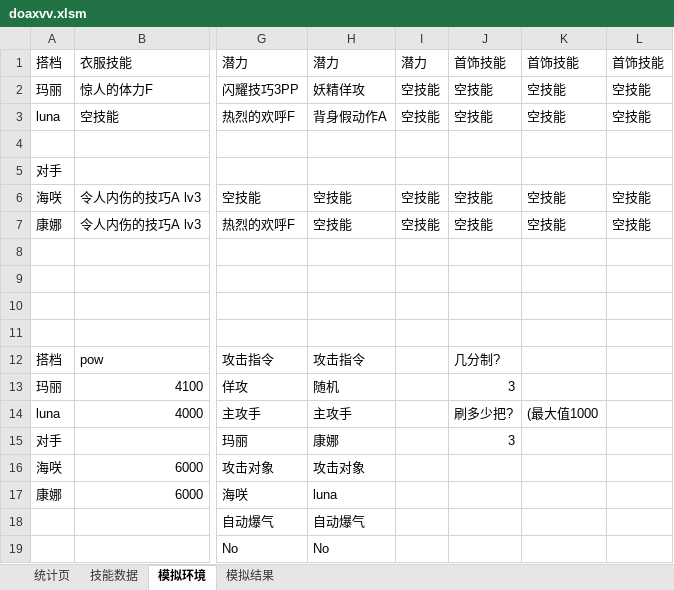
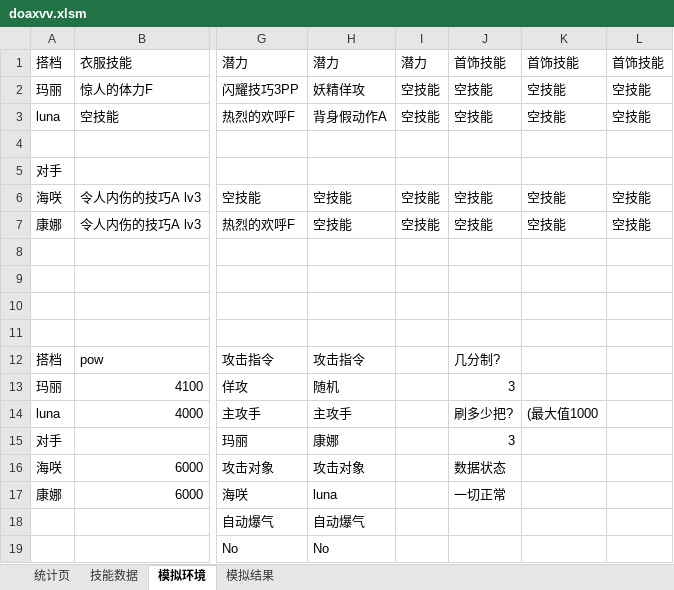
Before and after one commit to Ik4ruga/scriptkid, an Excel workbook: doaxvv.xlsm, sheet 模拟环境, drawn as a sheet; only a part is shown, gaps mark what is left out; values as stored, in another font and other column widths than the file's, no cell formats; the diff names each change by its address in the sheet, - before the commit and + after, or states it on an @@ line.

```diff
--- a/doaxvv.xlsm (sheet 模拟环境)
+++ b/doaxvv.xlsm (sheet 模拟环境)
-J16: (empty)
+J16: 数据状态
-J17: (empty)
+J17: 一切正常
```
Also changed, not shown: sheet 技能数据, sheet 模拟结果, cell formats.
